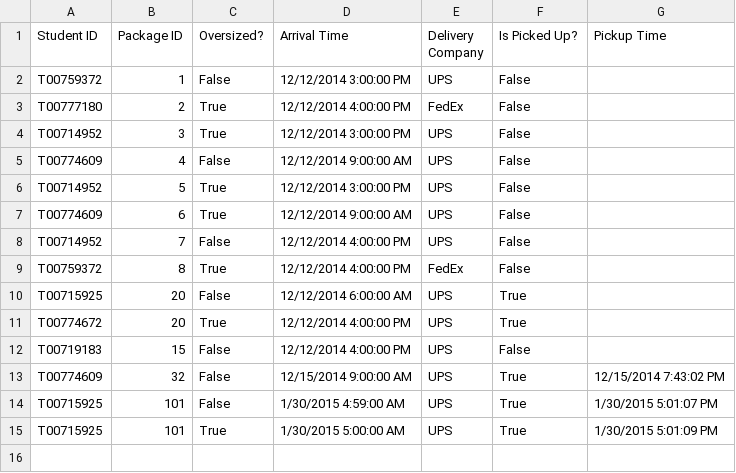
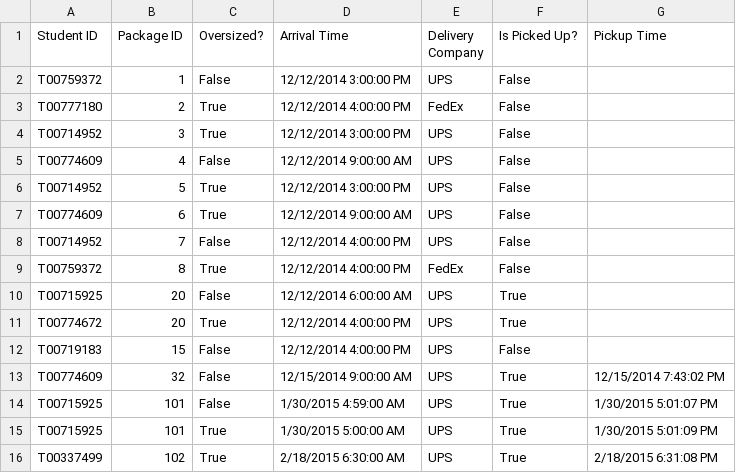
Before and after one commit to collin016/Team-Peasants-Project, a CSV file: SearchGUI/SearchGUI/bin/Debug/Packages.csv, drawn as a sheet.

```diff
--- a/SearchGUI/SearchGUI/bin/Debug/Packages.csv
+++ b/SearchGUI/SearchGUI/bin/Debug/Packages.csv
@@ -15 +15,2 @@ T00715925, 101, False, 1/30/2015 4:59:00 AM, UPS, True, 1/30/2015 5:01:07 PM
 T00715925, 101, True, 1/30/2015 5:00:00 AM, UPS, True, 1/30/2015 5:01:09 PM
+T00337499, 102, True, 2/18/2015 6:30:00 AM, UPS, True, 2/18/2015 6:31:08 PM
```
Also changed, not shown: 14 other files.
